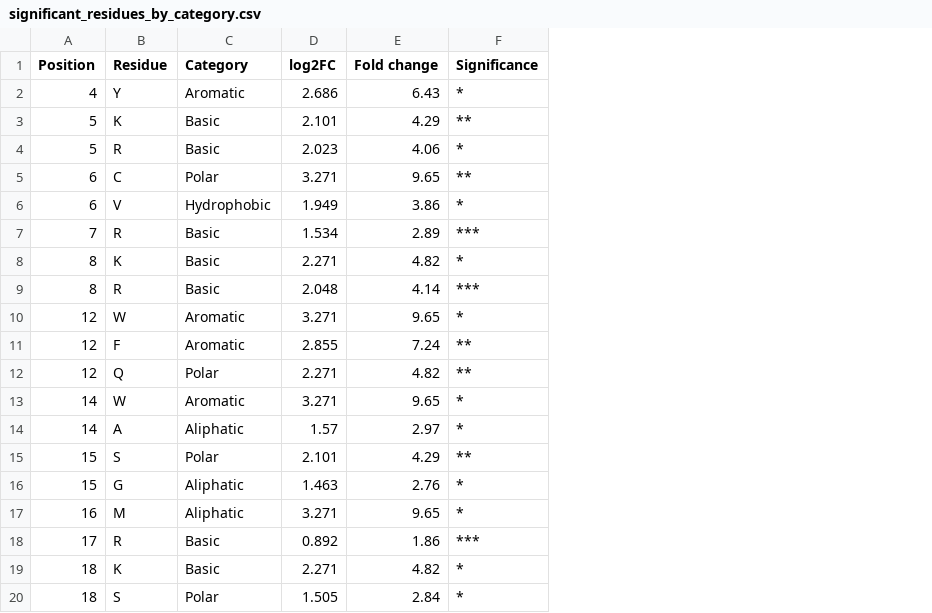
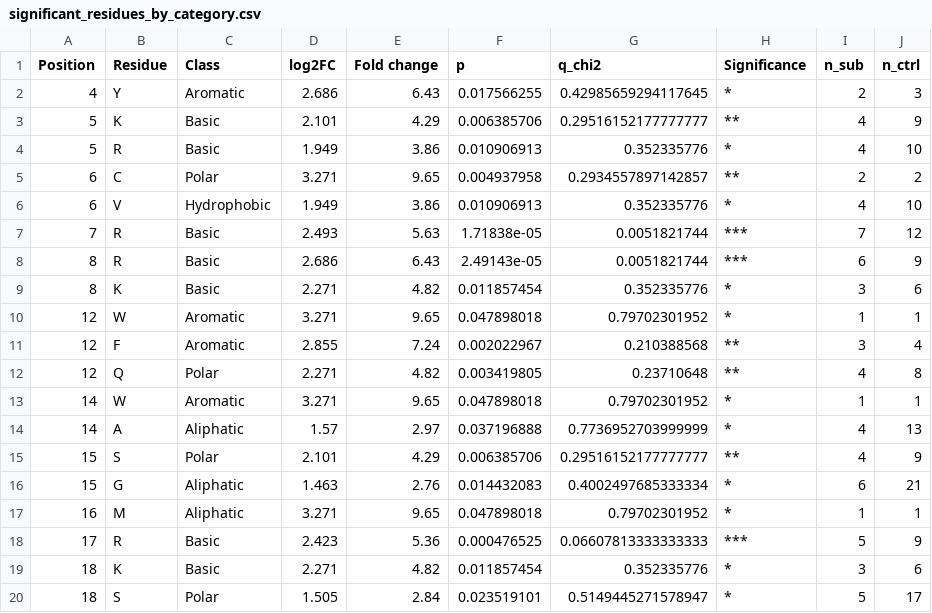
Before and after one commit to idobleicher/dianaMega, a CSV file: ubr3_PG_reviewer/data/significant_residues_by_category.csv, drawn as a sheet; only a part is shown; removed rows and columns are numbered as before the commit, all else as after; the diff names each change by its address in the sheet, - before the commit and + after, or states it on an @@ line.

```diff
--- a/ubr3_PG_reviewer/data/significant_residues_by_category.csv
+++ b/ubr3_PG_reviewer/data/significant_residues_by_category.csv
+column F (p), rows 2-7: 0.017566255 | 0.006385706 | 0.010906913 | 0.004937958 | 0.010906913 | 1.71838e-05; rows 9-20: 0.011857454 | 0.047898018 | 0.002022967 | 0.003419805 | 0.047898018 | 0.037196888 | 0.006385706 | 0.014432083 | 0.047898018 | 0.000476525 | 0.011857454 | 0.023519101
+column G (q_chi2), rows 2-7: 0.42985659294117645 | 0.29516152177777777 | 0.352335776 | 0.2934557897142857 | 0.352335776 | 0.0051821744; rows 9-20: 0.352335776 | 0.79702301952 | 0.210388568 | 0.23710648 | 0.79702301952 | 0.7736952703999999 | 0.29516152177777777 | 0.4002497685333334 | 0.79702301952 | 0.06607813333333333 | 0.352335776 | 0.5149445271578947
+column I (n_sub), rows 2-7: 2 | 4 | 4 | 2 | 4 | 7; rows 9-20: 3 | 1 | 3 | 4 | 1 | 4 | 4 | 6 | 1 | 5 | 3 | 5
+column J (n_ctrl), rows 2-7: 3 | 9 | 10 | 2 | 10 | 12; rows 9-20: 6 | 1 | 4 | 8 | 1 | 13 | 9 | 21 | 1 | 9 | 6 | 17
-C1: Category
+C1: Class
-D4 (log2FC): 2.023
+D4 (log2FC): 1.949
-E4 (Fold change): 4.06
+E4 (Fold change): 3.86
-D7 (log2FC): 1.534
+D7 (log2FC): 2.493
-E7 (Fold change): 2.89
+E7 (Fold change): 5.63
+row 8: 8 | R | Basic | 2.686 | 6.43 | 2.49143e-05 | 0.0051821744 | *** | 6 | 9
-row 9: 8 | R | Basic | 2.048 | 4.14 | ***
-D18 (log2FC): 0.892
+D18 (log2FC): 2.423
-E18 (Fold change): 1.86
+E18 (Fold change): 5.36
```
Also changed, not shown: ubr3_PG_reviewer/data/significant_enriched_residues_pos4_24.csv, 42 other files.
